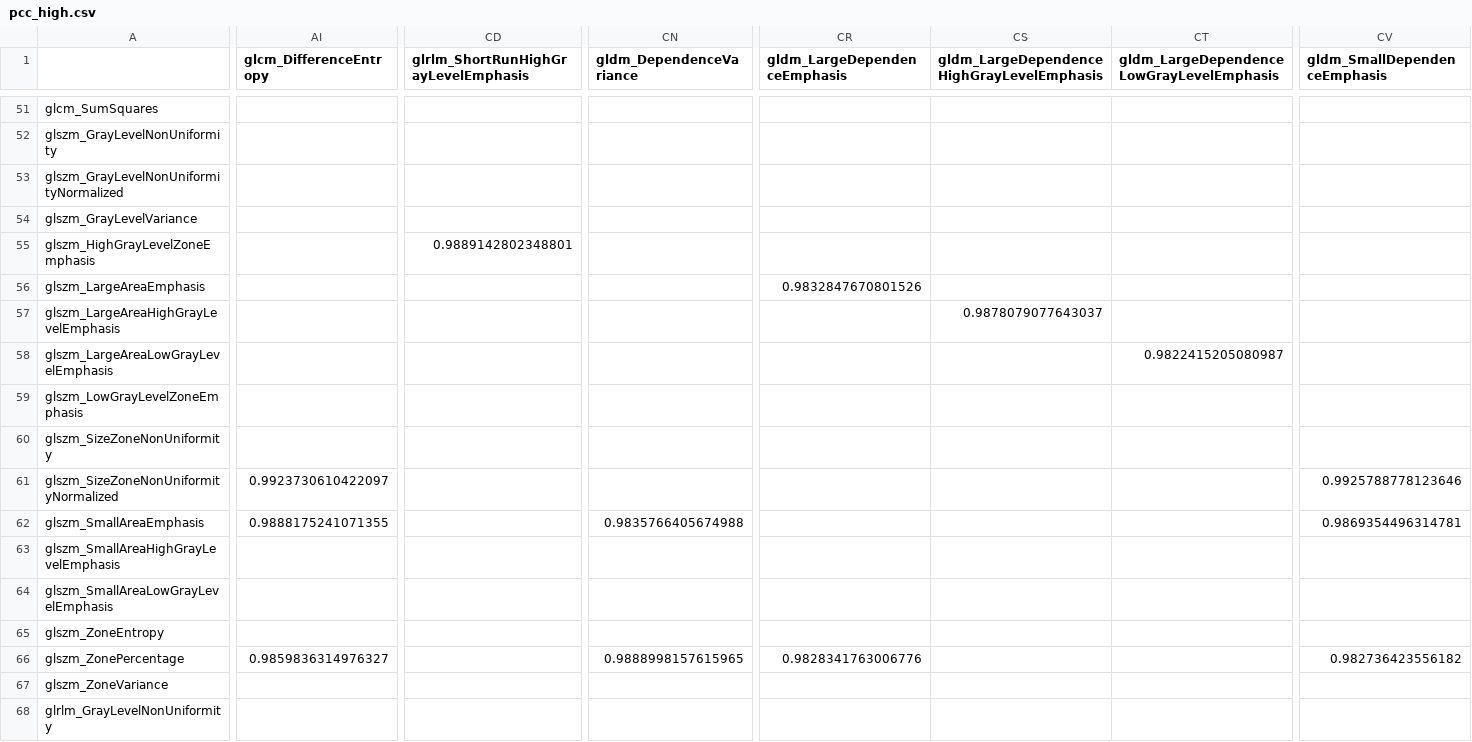
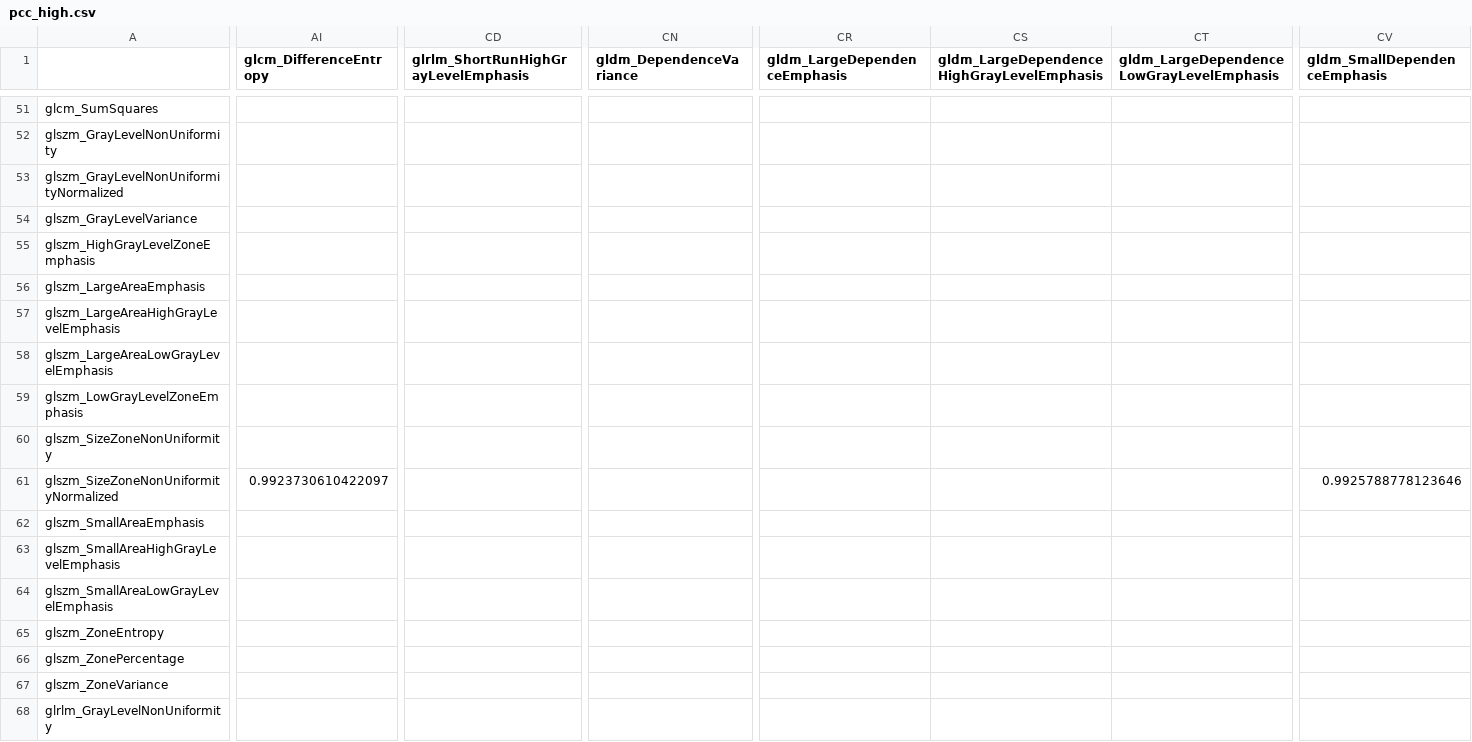
Before and after one commit to Likalto4/Added_value_feature_uncertainty, a CSV file: notebooks/training/pcc_high.csv, drawn as a sheet; only a part is shown, gaps mark what is left out; the diff covers the shown part only; the diff names each change by its address in the sheet, - before the commit and + after, or states it on an @@ line.

```diff
--- a/notebooks/training/pcc_high.csv
+++ b/notebooks/training/pcc_high.csv
-CD55: 0.9889142802348801
+CD55: (empty)
-CR56 (gldm_LargeDependenceEmphasis): 0.9832847670801526
+CR56 (gldm_LargeDependenceEmphasis): (empty)
-CS57: 0.9878079077643037
+CS57: (empty)
-CT58: 0.9822415205080987
+CT58: (empty)
-AI62 (glcm_DifferenceEntropy): 0.9888175241071355
+AI62 (glcm_DifferenceEntropy): (empty)
-CN62 (gldm_DependenceVariance): 0.9835766405674988
+CN62 (gldm_DependenceVariance): (empty)
-CV62 (gldm_SmallDependenceEmphasis): 0.9869354496314781
+CV62 (gldm_SmallDependenceEmphasis): (empty)
-AI66 (glcm_DifferenceEntropy): 0.9859836314976327
+AI66 (glcm_DifferenceEntropy): (empty)
-CN66 (gldm_DependenceVariance): 0.9888998157615965
+CN66 (gldm_DependenceVariance): (empty)
-CR66 (gldm_LargeDependenceEmphasis): 0.9828341763006776
+CR66 (gldm_LargeDependenceEmphasis): (empty)
-CV66 (gldm_SmallDependenceEmphasis): 0.982736423556182
+CV66 (gldm_SmallDependenceEmphasis): (empty)
```
Also changed, not shown: 105 edited cells elsewhere in this file, notebooks/training/pcc_names.csv, 2 other files.
